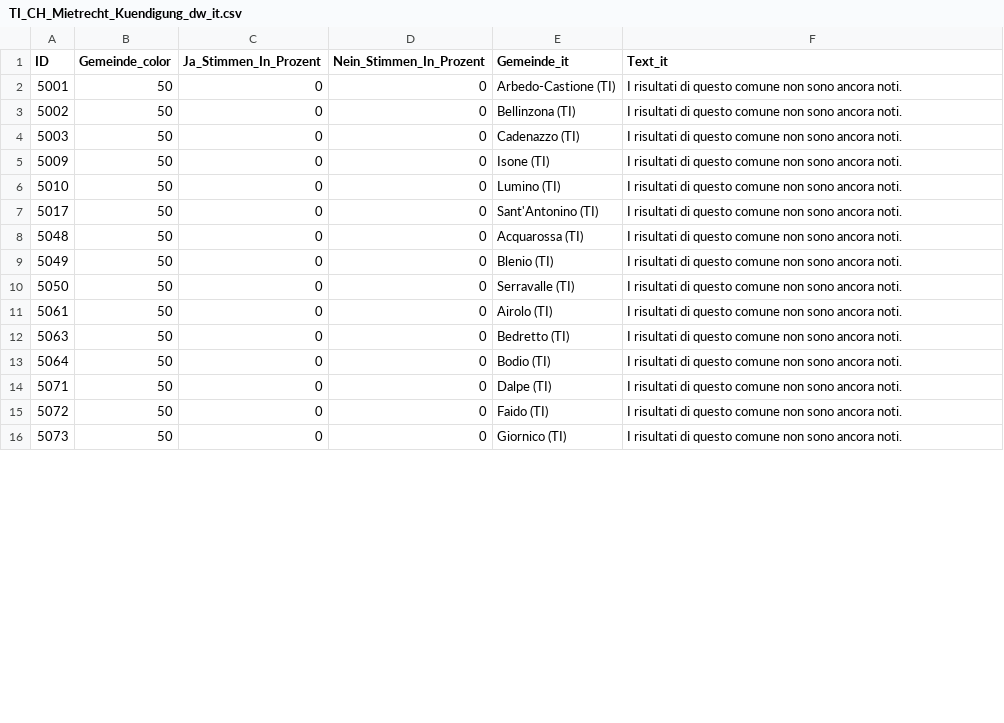
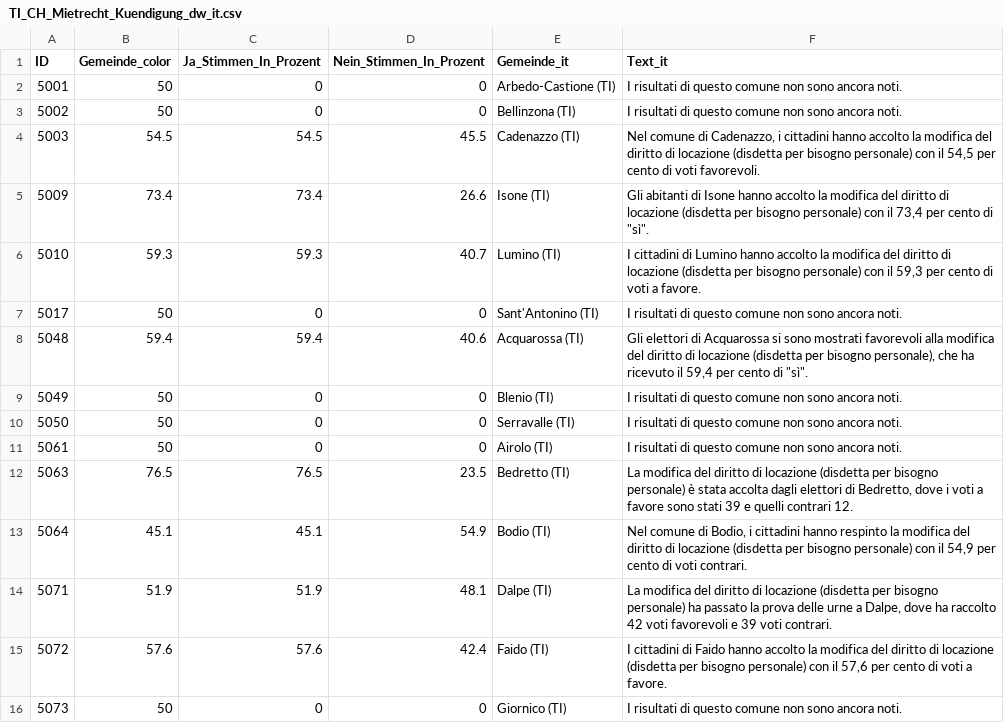
Before and after one commit to awp-finanznachrichten/lena_november2024, a CSV file: Output_Cantons/TI_CH_Mietrecht_Kuendigung_dw_it.csv, drawn as a sheet; only a part is shown; the diff covers the shown part only.

```diff
--- a/Output_Cantons/TI_CH_Mietrecht_Kuendigung_dw_it.csv
+++ b/Output_Cantons/TI_CH_Mietrecht_Kuendigung_dw_it.csv
@@ -3,7 +3,7 @@
 5002,50,0,0,"Bellinzona (TI)","I risultati di questo comune non sono ancora noti."
-5003,50,0,0,"Cadenazzo (TI)","I risultati di questo comune non sono ancora noti."
-5009,50,0,0,"Isone (TI)","I risultati di questo comune non sono ancora noti."
-5010,50,0,0,"Lumino (TI)","I risultati di questo comune non sono ancora noti."
+5003,54.5,54.5,45.5,"Cadenazzo (TI)","Nel comune di Cadenazzo, i cittadini hanno accolto la modifica del diritto di locazione (disdetta per bisogno personale) con il 54,5 per cento di voti favorevoli."
+5009,73.4,73.4,26.6,"Isone (TI)","Gli abitanti di Isone hanno accolto la modifica del diritto di locazione (disdetta per bisogno personale) con il 73,4 per cento di ""sì""."
+5010,59.3,59.3,40.7,"Lumino (TI)","I cittadini di Lumino hanno accolto la modifica del diritto di locazione (disdetta per bisogno personale) con il 59,3 per cento di voti a favore."
 5017,50,0,0,"Sant'Antonino (TI)","I risultati di questo comune non sono ancora noti."
-5048,50,0,0,"Acquarossa (TI)","I risultati di questo comune non sono ancora noti."
+5048,59.4,59.4,40.6,"Acquarossa (TI)","Gli elettori di Acquarossa si sono mostrati favorevoli alla modifica del diritto di locazione (disdetta per bisogno personale), che ha ricevuto il 59,4 per cento di ""sì""."
 5049,50,0,0,"Blenio (TI)","I risultati di questo comune non sono ancora noti."
@@ -11,6 +11,6 @@
 5061,50,0,0,"Airolo (TI)","I risultati di questo comune non sono ancora noti."
-5063,50,0,0,"Bedretto (TI)","I risultati di questo comune non sono ancora noti."
-5064,50,0,0,"Bodio (TI)","I risultati di questo comune non sono ancora noti."
-5071,50,0,0,"Dalpe (TI)","I risultati di questo comune non sono ancora noti."
-5072,50,0,0,"Faido (TI)","I risultati di questo comune non sono ancora noti."
+5063,76.5,76.5,23.5,"Bedretto (TI)","La modifica del diritto di locazione (disdetta per bisogno personale) è stata accolta dagli elettori di Bedretto, dove i voti a favore sono stati 39 e quelli contrari 12."
+5064,45.1,45.1,54.9,"Bodio (TI)","Nel comune di Bodio, i cittadini hanno respinto la modifica del diritto di locazione (disdetta per bisogno personale) con il 54,9 per cento di voti contrari."
+5071,51.9,51.9,48.1,"Dalpe (TI)","La modifica del diritto di locazione (disdetta per bisogno personale) ha passato la prova delle urne a Dalpe, dove ha raccolto 42 voti favorevoli e 39 voti contrari."
+5072,57.6,57.6,42.4,"Faido (TI)","I cittadini di Faido hanno accolto la modifica del diritto di locazione (disdetta per bisogno personale) con il 57,6 per cento di voti a favore."
 5073,50,0,0,"Giornico (TI)","I risultati di questo comune non sono ancora noti."
```
Also changed, not shown: 144 edited cells elsewhere in this file, Output_Cantons/TI_CH_Mietrecht_Untermiete_dw_it.csv, Output_Switzerland/CH_Gesundheitsleistungen_all_data.csv, 54 other files.
